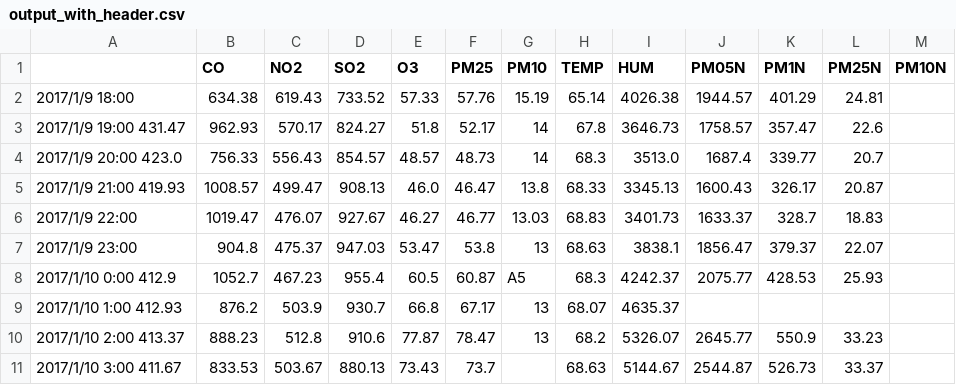
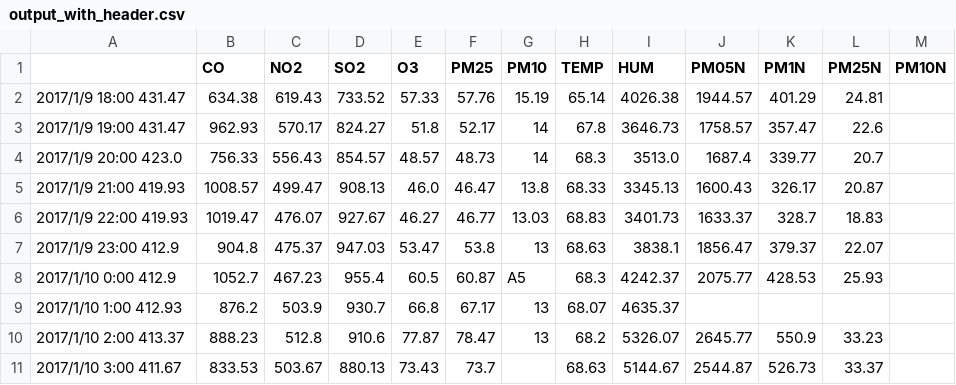
Before and after one commit to wangjingyi3/time-series, a CSV file: output_with_header.csv, drawn as a sheet.

Commit message:
Update output_with_header.csv

```diff
--- a/output_with_header.csv
+++ b/output_with_header.csv
@@ -1,3 +1,3 @@
 ,CO,NO2,SO2,O3,PM25,PM10,TEMP,HUM,PM05N,PM1N,PM25N,PM10N
-2017/1/9 18:00 ,634.38,619.43,733.52,57.33,57.76,15.19,65.14,4026.38,1944.57,401.29,24.81
+2017/1/9 18:00 431.47,634.38,619.43,733.52,57.33,57.76,15.19,65.14,4026.38,1944.57,401.29,24.81
 2017/1/9 19:00 431.47,962.93,570.17,824.27,51.8,52.17,14,67.8,3646.73,1758.57,357.47,22.6
@@ -5,4 +5,4 @@
 2017/1/9 21:00 419.93,1008.57,499.47,908.13,46.0,46.47,13.8,68.33,3345.13,1600.43,326.17,20.87
-2017/1/9 22:00 ,1019.47,476.07,927.67,46.27,46.77,13.03,68.83,3401.73,1633.37,328.7,18.83
-2017/1/9 23:00 ,904.8,475.37,947.03,53.47,53.8,13,68.63,3838.1,1856.47,379.37,22.07
+2017/1/9 22:00 419.93,1019.47,476.07,927.67,46.27,46.77,13.03,68.83,3401.73,1633.37,328.7,18.83
+2017/1/9 23:00 412.9,904.8,475.37,947.03,53.47,53.8,13,68.63,3838.1,1856.47,379.37,22.07
 2017/1/10 0:00 412.9,1052.7,467.23,955.4,60.5,60.87,A5,68.3,4242.37,2075.77,428.53,25.93
```
